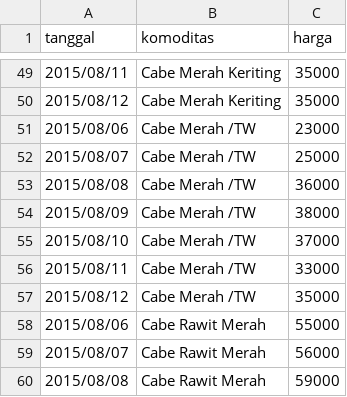
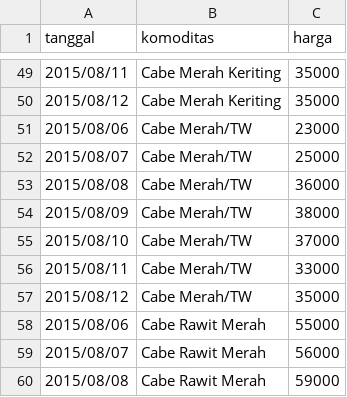
Before and after one commit to codxse/r-ta-analysis, a CSV file: rawdata/dc23_data_harga_komoditas/R14_PERDAGANGAN_minggu_ke_ii_bulan_agustus_tahun_2015_06_agustus_2015_sd_12_agustus_2015.csv, drawn as a sheet; only a part is shown, gaps mark what is left out; the diff names each change by its address in the sheet, - before the commit and + after, or states it on an @@ line.

```diff
--- a/rawdata/dc23_data_harga_komoditas/R14_PERDAGANGAN_minggu_ke_ii_bulan_agustus_tahun_2015_06_agustus_2015_sd_12_agustus_2015.csv
+++ b/rawdata/dc23_data_harga_komoditas/R14_PERDAGANGAN_minggu_ke_ii_bulan_agustus_tahun_2015_06_agustus_2015_sd_12_agustus_2015.csv
-B51:B57 (komoditas): Cabe Merah /TW
+B51:B57 (komoditas): Cabe Merah/TW
```
Also changed, not shown: rawdata/dc23_data_harga_komoditas/R14_PERDAGANGAN_minggu_ke_i_bulan_agustus_tahun_2015_30_juli_2015_sd_05_agustus_2015.csv, rawdata/dc23_data_harga_komoditas/R14_PERDAGANGAN_minggu_ke_i_bulan_november_tahun_2015_29_oktober_2015_sd_04_november_2015.csv, 12 other files.
